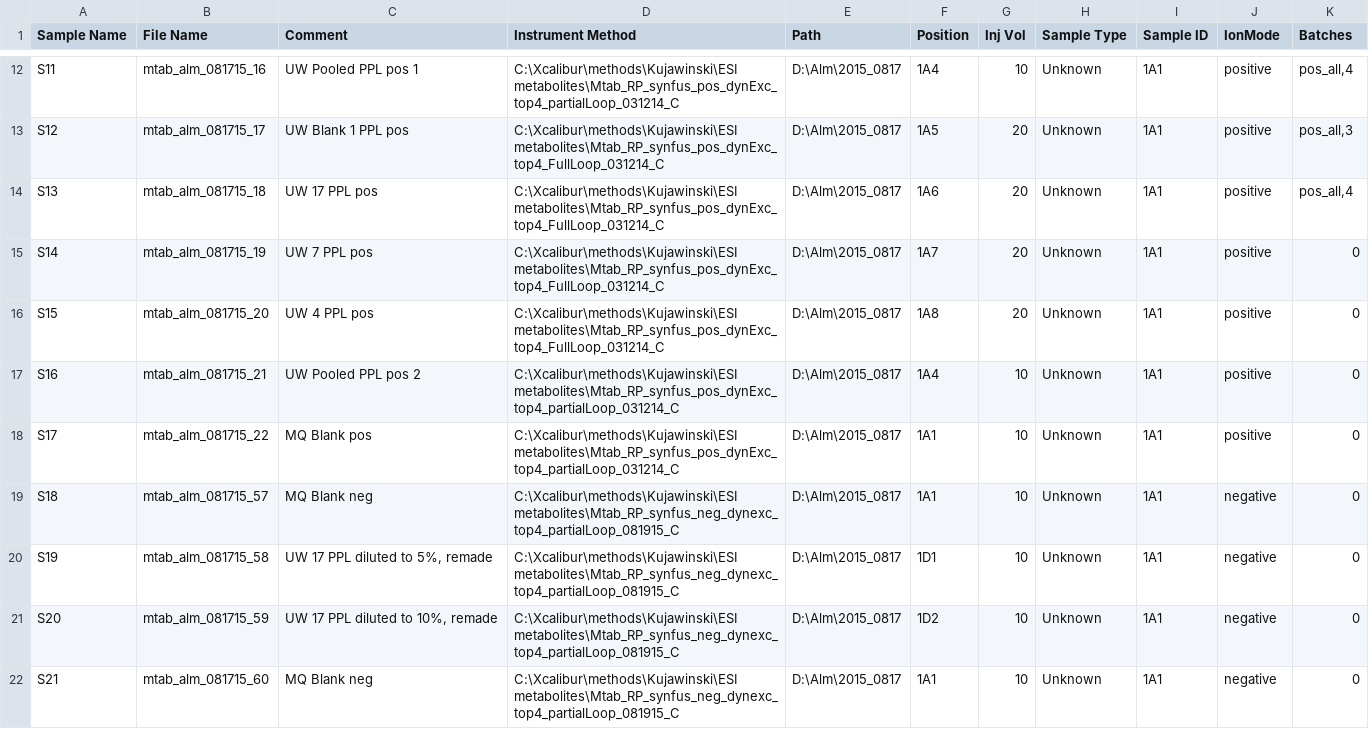
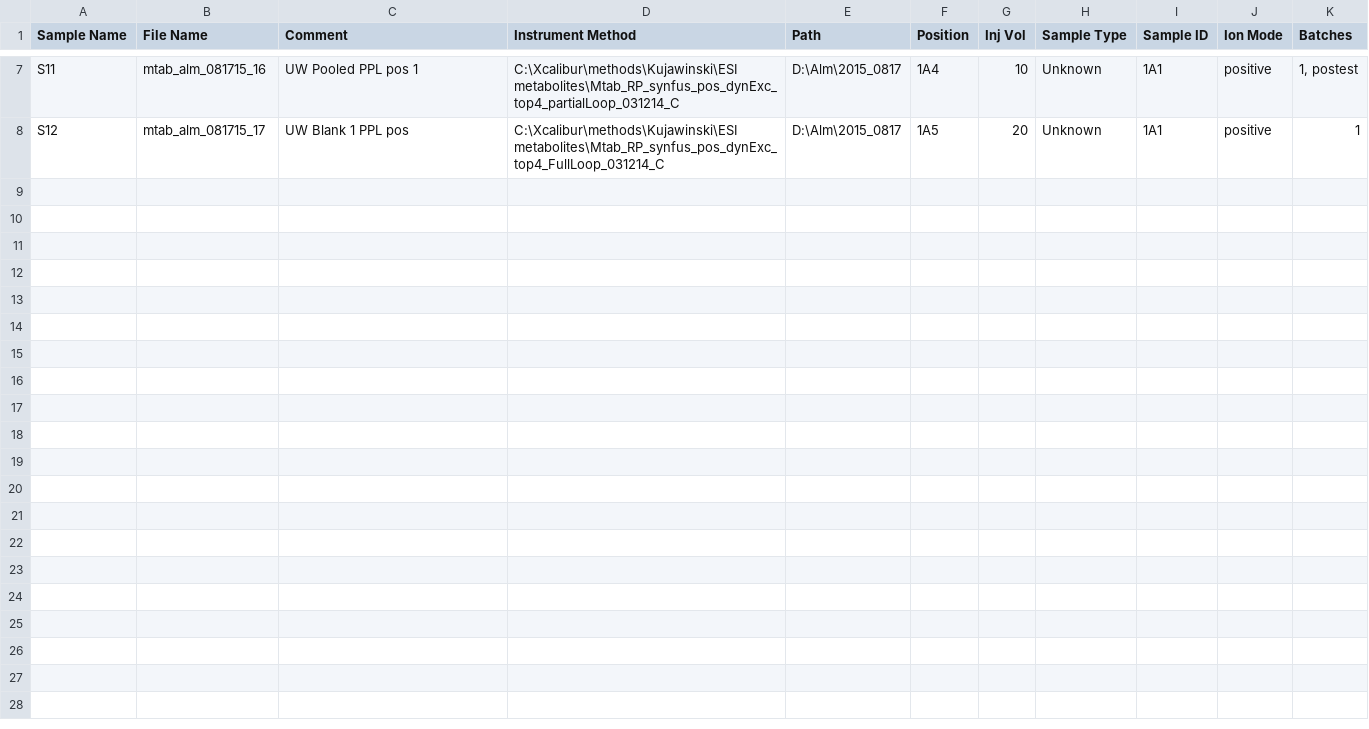
Before and after one commit to cduvallet/metabolomics, a CSV file: test_data/test_sequence_file.csv, drawn as a sheet; only a part is shown, gaps mark what is left out; removed rows and columns are numbered as before the commit, all else as after; the diff covers the shown part only; the diff names each change by its address in the sheet, - before the commit and + after, or states it on an @@ line.

```diff
--- a/test_data/test_sequence_file.csv
+++ b/test_data/test_sequence_file.csv
-J1: IonMode
+J1: Ion Mode
-K7 (Batches): pos_all,4
+K7 (Batches): 1, postest
-K8 (Batches): pos_all,3
+K8 (Batches): 1
-row 14: S13 | mtab_alm_081715_18 | UW 17 PPL pos | C:\Xcalibur\methods\Kujawinski\ESI metabolites\Mtab_RP_synfus_pos_dynExc_top4_FullLoop_031214_C | D:\Alm\2015_0817 | 1A6 | 20 | Unknown | 1A1 | positive | pos_all,4
-row 15: S14 | mtab_alm_081715_19 | UW 7 PPL pos | C:\Xcalibur\methods\Kujawinski\ESI metabolites\Mtab_RP_synfus_pos_dynExc_top4_FullLoop_031214_C | D:\Alm\2015_0817 | 1A7 | 20 | Unknown | 1A1 | positive | 0
-row 16: S15 | mtab_alm_081715_20 | UW 4 PPL pos | C:\Xcalibur\methods\Kujawinski\ESI metabolites\Mtab_RP_synfus_pos_dynExc_top4_FullLoop_031214_C | D:\Alm\2015_0817 | 1A8 | 20 | Unknown | 1A1 | positive | 0
-row 17: S16 | mtab_alm_081715_21 | UW Pooled PPL pos 2 | C:\Xcalibur\methods\Kujawinski\ESI metabolites\Mtab_RP_synfus_pos_dynExc_top4_partialLoop_031214_C | D:\Alm\2015_0817 | 1A4 | 10 | Unknown | 1A1 | positive | 0
-row 18: S17 | mtab_alm_081715_22 | MQ Blank pos | C:\Xcalibur\methods\Kujawinski\ESI metabolites\Mtab_RP_synfus_pos_dynExc_top4_partialLoop_031214_C | D:\Alm\2015_0817 | 1A1 | 10 | Unknown | 1A1 | positive | 0
-row 19: S18 | mtab_alm_081715_57 | MQ Blank neg | C:\Xcalibur\methods\Kujawinski\ESI metabolites\Mtab_RP_synfus_neg_dynexc_top4_partialLoop_081915_C | D:\Alm\2015_0817 | 1A1 | 10 | Unknown | 1A1 | negative | 0
-row 20: S19 | mtab_alm_081715_58 | UW 17 PPL diluted to 5%, remade | C:\Xcalibur\methods\Kujawinski\ESI metabolites\Mtab_RP_synfus_neg_dynexc_top4_partialLoop_081915_C | D:\Alm\2015_0817 | 1D1 | 10 | Unknown | 1A1 | negative | 0
-row 21: S20 | mtab_alm_081715_59 | UW 17 PPL diluted to 10%, remade | C:\Xcalibur\methods\Kujawinski\ESI metabolites\Mtab_RP_synfus_neg_dynexc_top4_partialLoop_081915_C | D:\Alm\2015_0817 | 1D2 | 10 | Unknown | 1A1 | negative | 0
-row 22: S21 | mtab_alm_081715_60 | MQ Blank neg | C:\Xcalibur\methods\Kujawinski\ESI metabolites\Mtab_RP_synfus_neg_dynexc_top4_partialLoop_081915_C | D:\Alm\2015_0817 | 1A1 | 10 | Unknown | 1A1 | negative | 0
```
Also changed, not shown: 5 removed rows and 5 edited cells elsewhere in this file, 8 other files.
